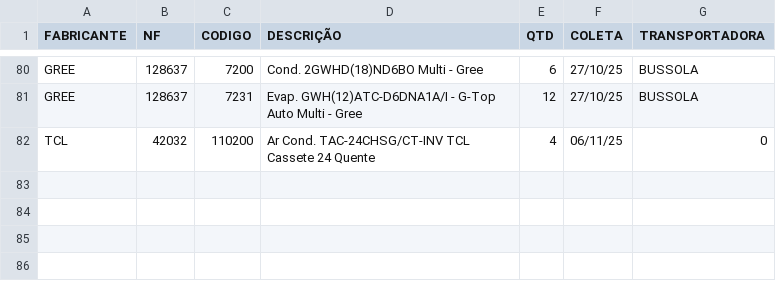
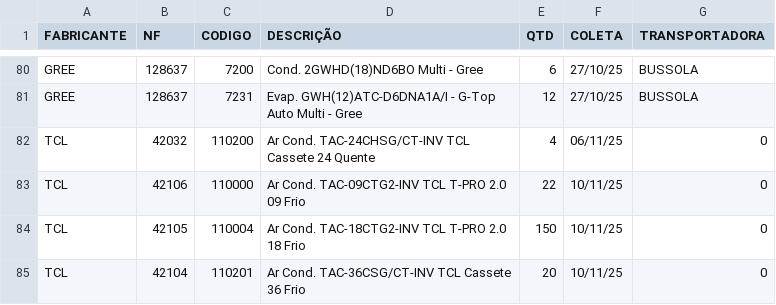
Before and after one commit to discomerciologistica/agendamentos, a CSV file: nfsfaturadassemagendamento.csv, drawn as a sheet; only a part is shown, gaps mark what is left out.

Commit message:
Update nfsfaturadassemagendamento.csv

```diff
--- a/nfsfaturadassemagendamento.csv
+++ b/nfsfaturadassemagendamento.csv
@@ -82 +82,4 @@ GREE,128637,7231,Evap. GWH(12)ATC-D6DNA1A/I - G-Top Auto Multi - Gree,12,27/10/2
 TCL,42032,110200,Ar Cond. TAC-24CHSG/CT-INV TCL Cassete  24 Quente,4,06/11/25,0
+TCL,42106,110000,Ar Cond. TAC-09CTG2-INV TCL T-PRO 2.0  09 Frio,22,10/11/25,0
+TCL,42105,110004,Ar Cond. TAC-18CTG2-INV TCL T-PRO 2.0  18 Frio,150,10/11/25,0
+TCL,42104,110201,Ar Cond. TAC-36CSG/CT-INV TCL Cassete  36 Frio,20,10/11/25,0
```
